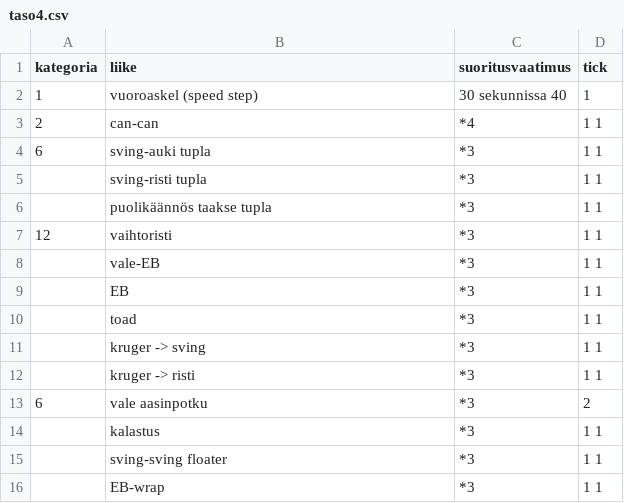
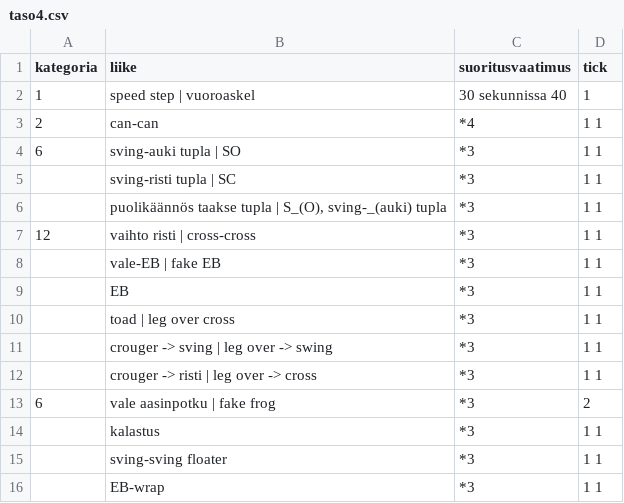
Before and after one commit to Nukelawe/helmiprogressio, a CSV file: data/taso4.csv, drawn as a sheet.

```diff
--- a/data/taso4.csv
+++ b/data/taso4.csv
@@ -1,14 +1,14 @@
 kategoria,liike,suoritusvaatimus,tick
-1,vuoroaskel (speed step),30 sekunnissa 40,1
+1,speed step | vuoroaskel,30 sekunnissa 40,1
 2,can-can,*4,1 1
-6,sving-auki tupla,*3,1 1
-,sving-risti tupla,*3,1 1
-,puolikäännös taakse tupla,*3,1 1
-12,vaihtoristi,*3,1 1
-,vale-EB,*3,1 1
+6,sving-auki tupla | SO,*3,1 1
+,sving-risti tupla | SC,*3,1 1
+,"puolikäännös taakse tupla | S_(O), sving-_(auki) tupla",*3,1 1
+12,vaihto risti | cross-cross,*3,1 1
+,vale-EB | fake EB,*3,1 1
 ,EB,*3,1 1
-,toad,*3,1 1
-,kruger -> sving,*3,1 1
-,kruger -> risti,*3,1 1
-6,vale aasinpotku,*3,2
+,toad | leg over cross,*3,1 1
+,crouger -> sving | leg over -> swing,*3,1 1
+,crouger -> risti | leg over -> cross,*3,1 1
+6,vale aasinpotku | fake frog,*3,2
 ,kalastus,*3,1 1
```
Also changed, not shown: data/sarjat3.csv, data/sarjat4.csv, 51 other files.
